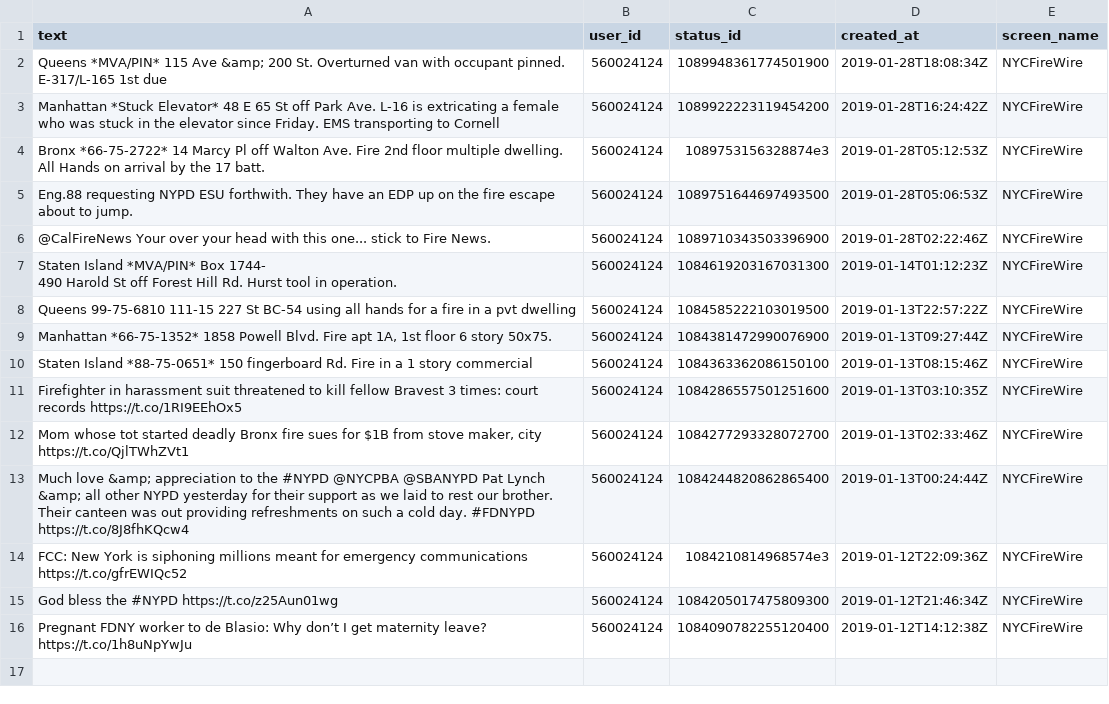
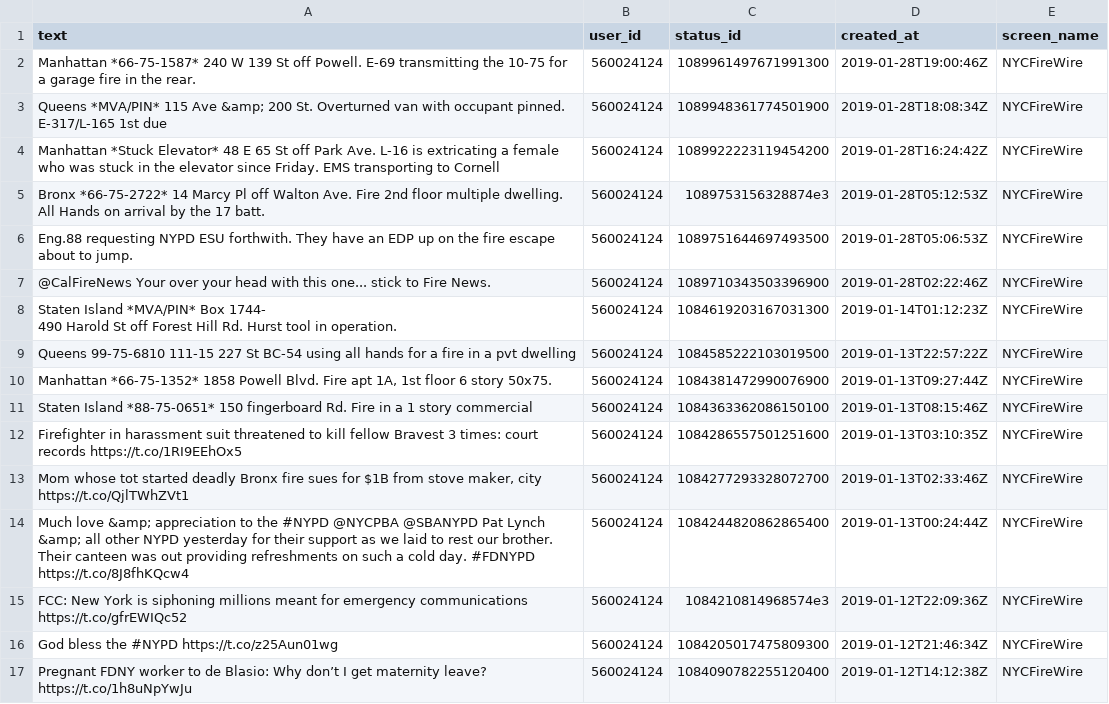
Before and after one commit to aedobbyn/nyc-fires, a CSV file: data/raw/fires.csv, drawn as a sheet.

```diff
--- a/data/raw/fires.csv
+++ b/data/raw/fires.csv
@@ -1,2 +1,3 @@
 text,user_id,status_id,created_at,screen_name
+Manhattan *66-75-1587* 240 W 139 St off Powell. E-69 transmitting the 10-75 for a garage fire in the rear.,560024124,1089961497671991300,2019-01-28T19:00:46Z,NYCFireWire
 Queens *MVA/PIN* 115 Ave &amp; 200 St. Overturned van with occupant pinned. E-317/L-165 1st due,560024124,1089948361774501900,2019-01-28T18:08:34Z,NYCFireWire
```
Also changed, not shown: 4 other files.
